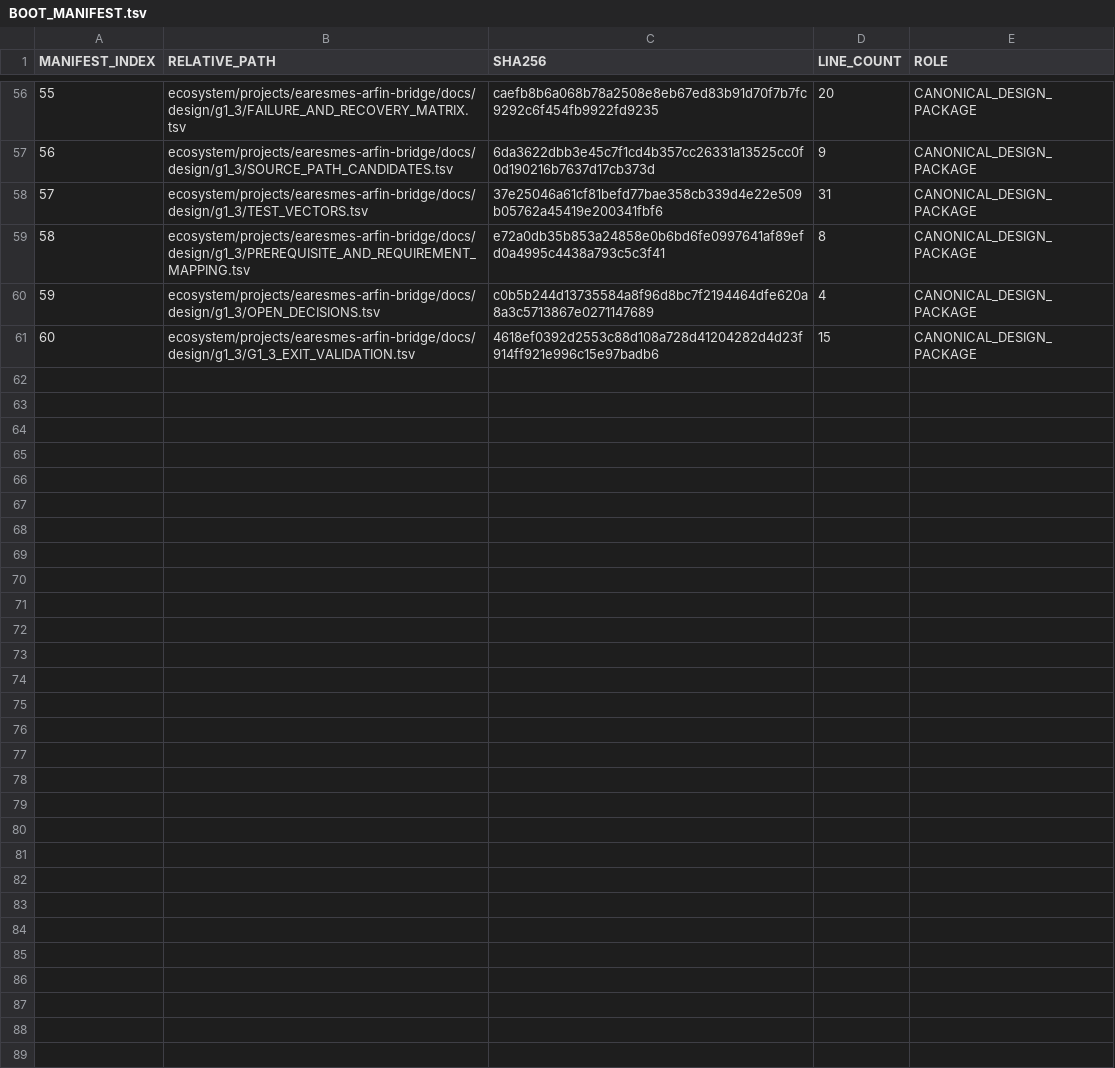
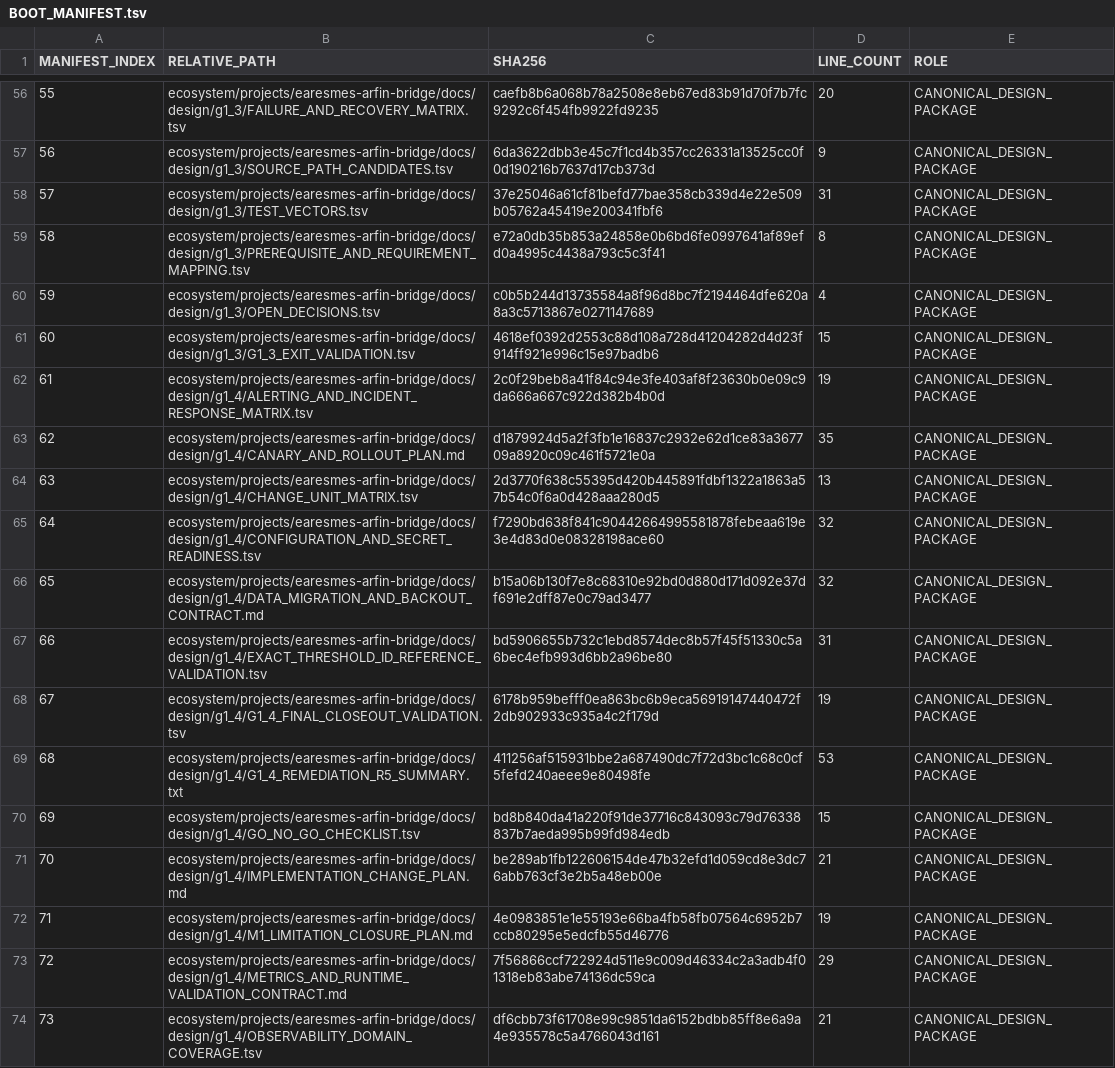
Before and after one commit to progamer6918/airo-second-brain, a TSV file: ecosystem/projects/earesmes-arfin-bridge/docs/BOOT_MANIFEST.tsv, drawn as a sheet; only a part is shown, gaps mark what is left out; the diff covers the shown part only.

Commit message:
docs(eab): closeout G1.4 rollback, observability, and implementation readiness design

```diff
--- a/ecosystem/projects/earesmes-arfin-bridge/docs/BOOT_MANIFEST.tsv
+++ b/ecosystem/projects/earesmes-arfin-bridge/docs/BOOT_MANIFEST.tsv
@@ -61 +61,14 @@ MANIFEST_INDEX	RELATIVE_PATH	SHA256	LINE_COUNT	ROLE
 60	ecosystem/projects/earesmes-arfin-bridge/docs/design/g1_3/G1_3_EXIT_VALIDATION.tsv	4618ef0392d2553c88d108a728d41204282d4d23f914ff921e996c15e97badb6	15	CANONICAL_DESIGN_PACKAGE
+61	ecosystem/projects/earesmes-arfin-bridge/docs/design/g1_4/ALERTING_AND_INCIDENT_RESPONSE_MATRIX.tsv	2c0f29beb8a41f84c94e3fe403af8f23630b0e09c9da666a667c922d382b4b0d	19	CANONICAL_DESIGN_PACKAGE
+62	ecosystem/projects/earesmes-arfin-bridge/docs/design/g1_4/CANARY_AND_ROLLOUT_PLAN.md	d1879924d5a2f3fb1e16837c2932e62d1ce83a367709a8920c09c461f5721e0a	35	CANONICAL_DESIGN_PACKAGE
+63	ecosystem/projects/earesmes-arfin-bridge/docs/design/g1_4/CHANGE_UNIT_MATRIX.tsv	2d3770f638c55395d420b445891fdbf1322a1863a57b54c0f6a0d428aaa280d5	13	CANONICAL_DESIGN_PACKAGE
+64	ecosystem/projects/earesmes-arfin-bridge/docs/design/g1_4/CONFIGURATION_AND_SECRET_READINESS.tsv	f7290bd638f841c90442664995581878febeaa619e3e4d83d0e08328198ace60	32	CANONICAL_DESIGN_PACKAGE
+65	ecosystem/projects/earesmes-arfin-bridge/docs/design/g1_4/DATA_MIGRATION_AND_BACKOUT_CONTRACT.md	b15a06b130f7e8c68310e92bd0d880d171d092e37df691e2dff87e0c79ad3477	32	CANONICAL_DESIGN_PACKAGE
+66	ecosystem/projects/earesmes-arfin-bridge/docs/design/g1_4/EXACT_THRESHOLD_ID_REFERENCE_VALIDATION.tsv	bd5906655b732c1ebd8574dec8b57f45f51330c5a6bec4efb993d6bb2a96be80	31	CANONICAL_DESIGN_PACKAGE
+67	ecosystem/projects/earesmes-arfin-bridge/docs/design/g1_4/G1_4_FINAL_CLOSEOUT_VALIDATION.tsv	6178b959befff0ea863bc6b9eca56919147440472f2db902933c935a4c2f179d	19	CANONICAL_DESIGN_PACKAGE
+68	ecosystem/projects/earesmes-arfin-bridge/docs/design/g1_4/G1_4_REMEDIATION_R5_SUMMARY.txt	411256af515931bbe2a687490dc7f72d3bc1c68c0cf5fefd240aeee9e80498fe	53	CANONICAL_DESIGN_PACKAGE
+69	ecosystem/projects/earesmes-arfin-bridge/docs/design/g1_4/GO_NO_GO_CHECKLIST.tsv	bd8b840da41a220f91de37716c843093c79d76338837b7aeda995b99fd984edb	15	CANONICAL_DESIGN_PACKAGE
+70	ecosystem/projects/earesmes-arfin-bridge/docs/design/g1_4/IMPLEMENTATION_CHANGE_PLAN.md	be289ab1fb122606154de47b32efd1d059cd8e3dc76abb763cf3e2b5a48eb00e	21	CANONICAL_DESIGN_PACKAGE
+71	ecosystem/projects/earesmes-arfin-bridge/docs/design/g1_4/M1_LIMITATION_CLOSURE_PLAN.md	4e0983851e1e55193e66ba4fb58fb07564c6952b7ccb80295e5edcfb55d46776	19	CANONICAL_DESIGN_PACKAGE
+72	ecosystem/projects/earesmes-arfin-bridge/docs/design/g1_4/METRICS_AND_RUNTIME_VALIDATION_CONTRACT.md	7f56866ccf722924d511e9c009d46334c2a3adb4f01318eb83abe74136dc59ca	29	CANONICAL_DESIGN_PACKAGE
+73	ecosystem/projects/earesmes-arfin-bridge/docs/design/g1_4/OBSERVABILITY_DOMAIN_COVERAGE.tsv	df6cbb73f61708e99c9851da6152bdbb85ff8e6a9a4e935578c5a4766043d161	21	CANONICAL_DESIGN_PACKAGE
```
Also changed, not shown: 12 added rows elsewhere in this file, ecosystem/projects/earesmes-arfin-bridge/docs/IMPLEMENTATION_PREREQUISITES.tsv, ecosystem/projects/earesmes-arfin-bridge/docs/MILESTONE_TRACKER.tsv, 27 other files.
